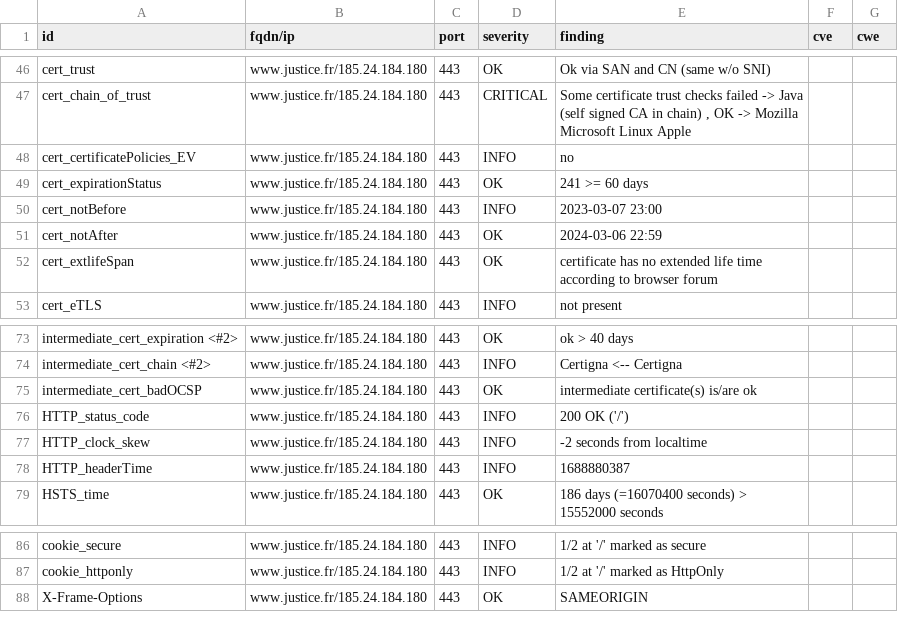
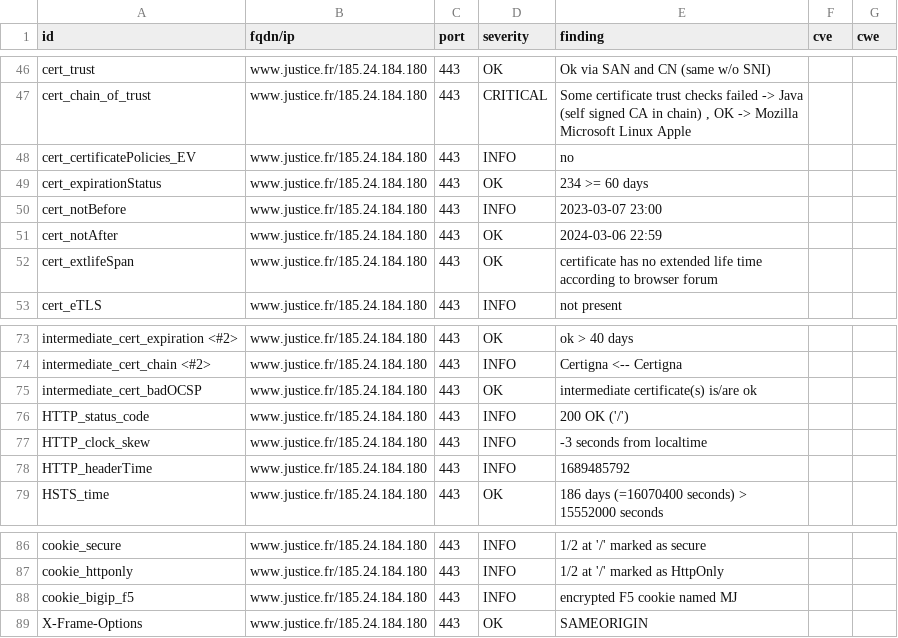
Before and after one commit to Cour-de-cassation/dashlord, a CSV file: results/aHR0cHM6Ly93d3cuanVzdGljZS5mcg==/testssl.csv, drawn as a sheet; only a part is shown, gaps mark what is left out.

Commit message:
update: https://www.justice.fr

```diff
--- a/results/aHR0cHM6Ly93d3cuanVzdGljZS5mcg==/testssl.csv
+++ b/results/aHR0cHM6Ly93d3cuanVzdGljZS5mcg==/testssl.csv
@@ -48,3 +48,3 @@
 "cert_certificatePolicies_EV","www.justice.fr/185.24.184.180","443","INFO","no","",""
-"cert_expirationStatus","www.justice.fr/185.24.184.180","443","OK","241 >= 60 days","",""
+"cert_expirationStatus","www.justice.fr/185.24.184.180","443","OK","234 >= 60 days","",""
 "cert_notBefore","www.justice.fr/185.24.184.180","443","INFO","2023-03-07 23:00","",""
@@ -76,4 +76,4 @@
 "HTTP_status_code","www.justice.fr/185.24.184.180","443","INFO","200 OK ('/')","",""
-"HTTP_clock_skew","www.justice.fr/185.24.184.180","443","INFO","-2 seconds from localtime","",""
-"HTTP_headerTime","www.justice.fr/185.24.184.180","443","INFO","1688880387","",""
+"HTTP_clock_skew","www.justice.fr/185.24.184.180","443","INFO","-3 seconds from localtime","",""
+"HTTP_headerTime","www.justice.fr/185.24.184.180","443","INFO","1689485792","",""
 "HSTS_time","www.justice.fr/185.24.184.180","443","OK","186 days (=16070400 seconds) > 15552000 seconds","",""
@@ -87,2 +87,3 @@
 "cookie_httponly","www.justice.fr/185.24.184.180","443","INFO","1/2 at '/' marked as HttpOnly","",""
+"cookie_bigip_f5","www.justice.fr/185.24.184.180","443","INFO","encrypted F5 cookie named MJ","",""
 "X-Frame-Options","www.justice.fr/185.24.184.180","443","OK","SAMEORIGIN","",""
```
Also changed, not shown: 14 other files.
